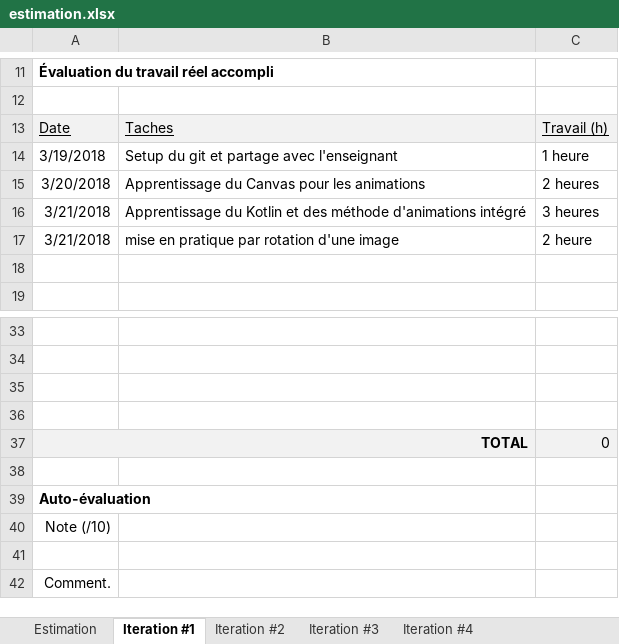
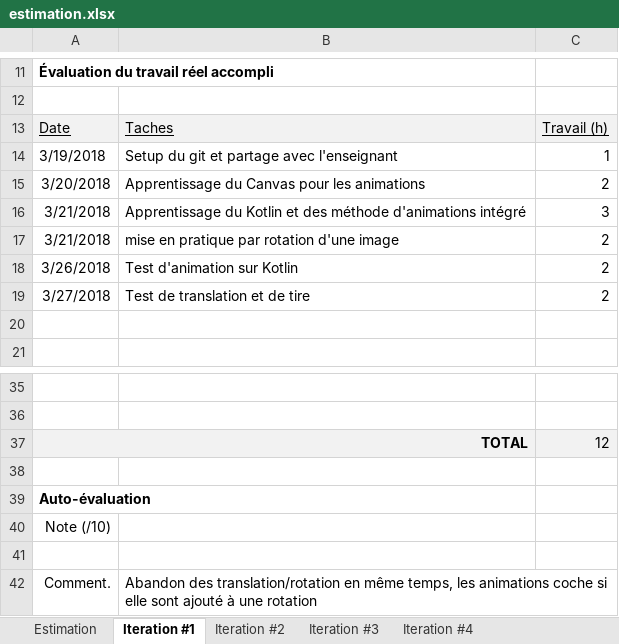
Before and after one commit to SebastienLarouche/Infinite-Battlefront, an Excel workbook: Doc/estimation.xlsx, sheet Iteration #1, drawn as a sheet; only a part is shown, gaps mark what is left out; values as stored, in another font and other column widths than the file's, no borders; charts and pictures not drawn; removed rows and columns are numbered as before the commit, all else as after; the diff names each change by its address in the sheet, - before the commit and + after, or states it on an @@ line.

Commit message:
animation

```diff
--- a/Doc/estimation.xlsx (sheet Iteration #1)
+++ b/Doc/estimation.xlsx (sheet Iteration #1)
-C14: 1 heure
+C14: 1
-C15: 2 heures
+C15: 2
-C16: 3 heures
+C16: 3
-C17: 2 heure
+C17: 2
+row 18: 3/26/2018 | Test d'animation sur Kotlin | 2
+row 19: 3/27/2018 | Test de translation et de tire | 2
-row 35: (empty)
-row 36: (empty)
-C37: 0
+C37: 12
-B42: (empty)
+B42: Abandon des translation/rotation en même temps, les animations coche si elle sont ajouté à une rotation
```
Also changed, not shown: sheet Estimation, 16 other files.
